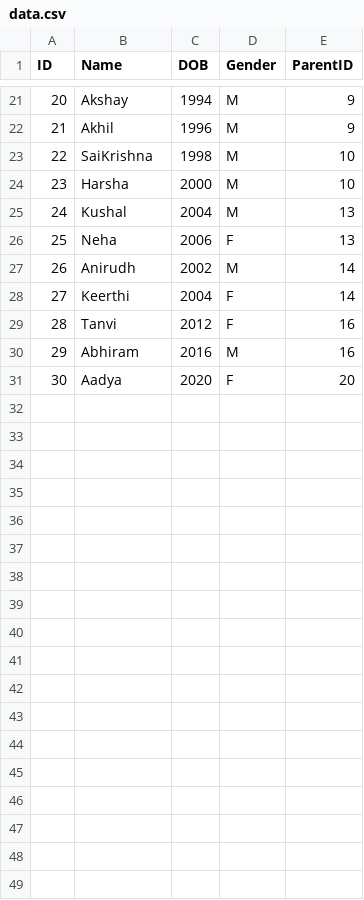
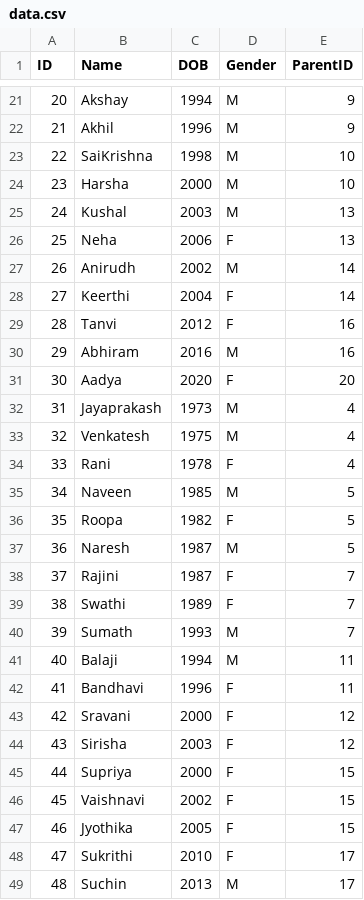
Before and after one commit to abhishek-jatram/FamilyTree, a CSV file: data.csv, drawn as a sheet; only a part is shown, gaps mark what is left out.

Commit message:
added more data

```diff
--- a/data.csv
+++ b/data.csv
@@ -24,3 +24,3 @@ ID,Name,DOB,Gender,ParentID
 23,Harsha,2000,M,10
-24,Kushal,2004,M,13
+24,Kushal,2003,M,13
 25,Neha,2006,F,13
@@ -31 +31,19 @@ ID,Name,DOB,Gender,ParentID
 30,Aadya,2020,F,20
+31,Jayaprakash,1973,M,4
+32,Venkatesh,1975,M,4
+33,Rani,1978,F,4
+34,Naveen,1985,M,5
+35,Roopa,1982,F,5
+36,Naresh,1987,M,5
+37,Rajini,1987,F,7
+38,Swathi,1989,F,7
+39,Sumath,1993,M,7
+40,Balaji,1994,M,11
+41,Bandhavi,1996,F,11
+42,Sravani,2000,F,12
+43,Sirisha,2003,F,12
+44,Supriya,2000,F,15
+45,Vaishnavi,2002,F,15
+46,Jyothika,2005,F,15
+47,Sukrithi,2010,F,17
+48,Suchin,2013,M,17
```
Also changed, not shown: 2 other files.
